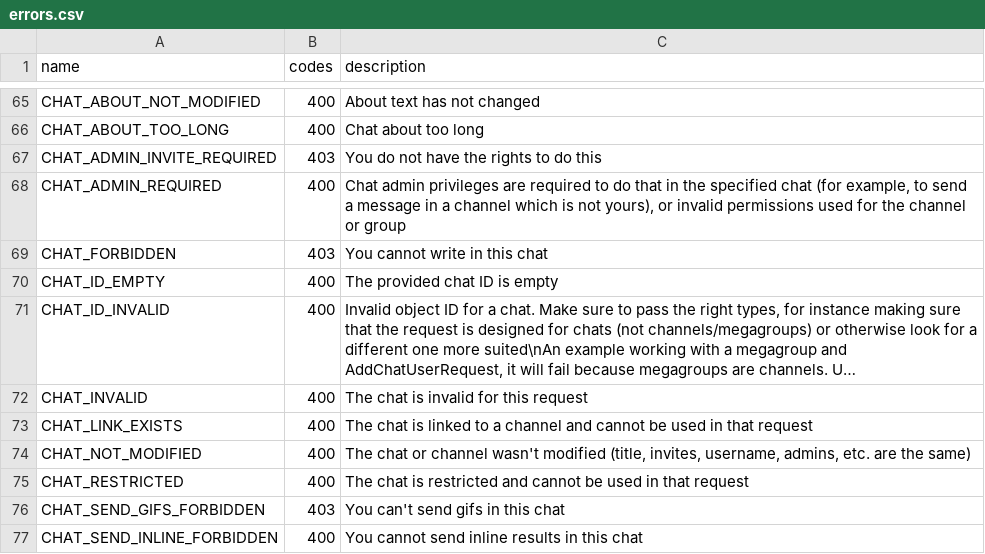
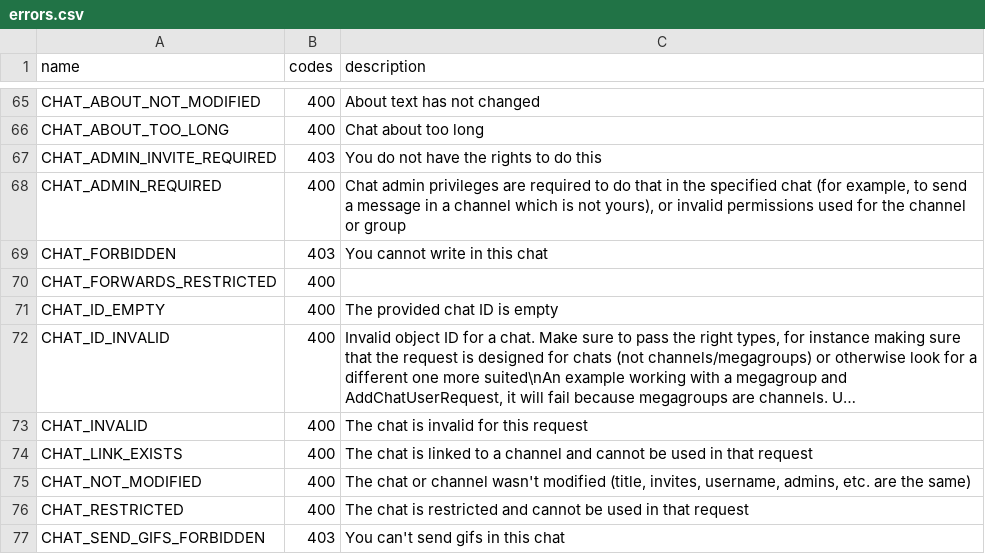
Before and after one commit to unknownkz/Telethon, a CSV file: telethon_generator/data/errors.csv, drawn as a sheet; only a part is shown, gaps mark what is left out; the shorter side is filled out with more unchanged rows; long unchanged cells end in ….

```diff
--- a/telethon_generator/data/errors.csv
+++ b/telethon_generator/data/errors.csv
@@ -69,2 +69,3 @@ CHAT_ADMIN_REQUIRED,400,"Chat admin privileges are required to do that in the sp
 CHAT_FORBIDDEN,403,You cannot write in this chat
+CHAT_FORWARDS_RESTRICTED,400,
 CHAT_ID_EMPTY,400,The provided chat ID is empty
```
Also changed, not shown: 3 other files.
